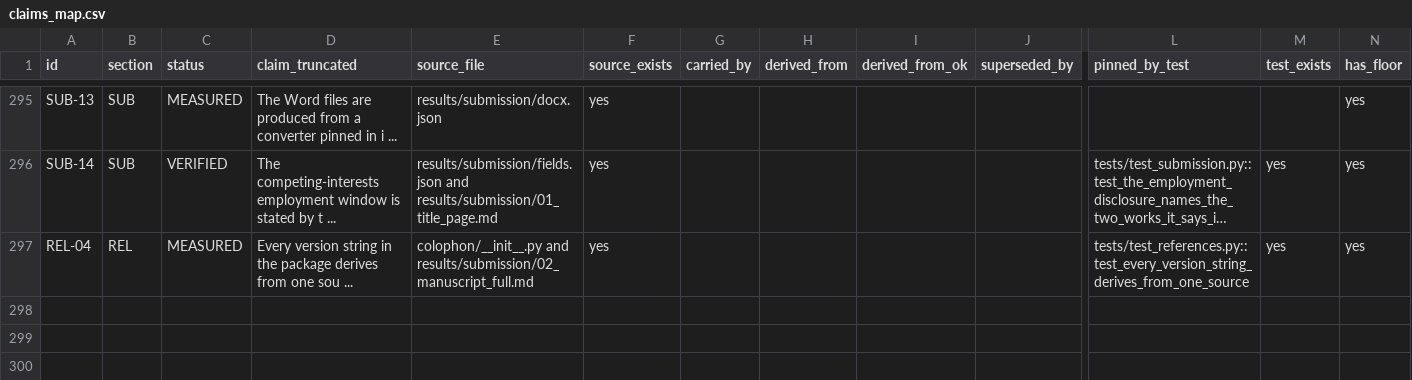
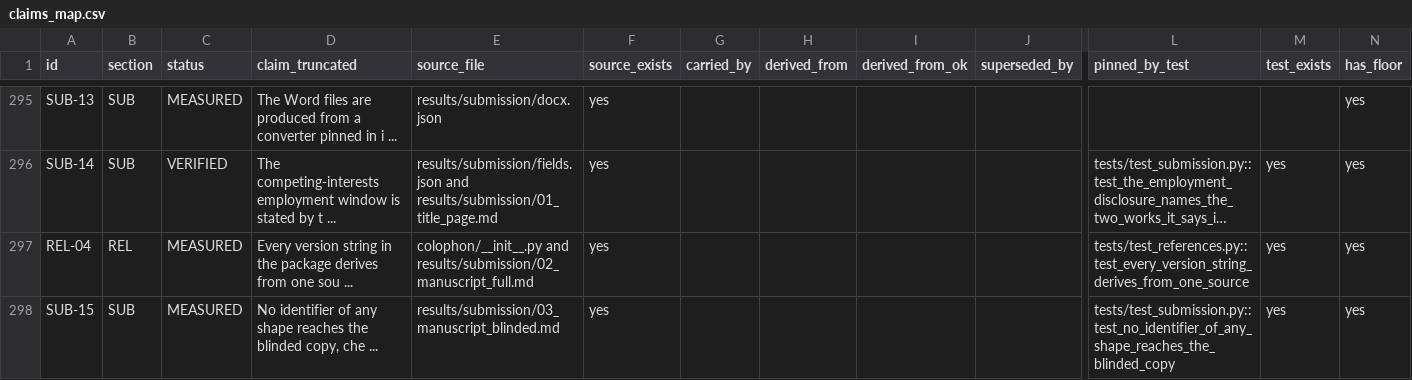
Before and after one commit to Volkopat/colophon, a CSV file: results/claims_map.csv, drawn as a sheet; only a part is shown, gaps mark what is left out; long unchanged cells end in …; rows hold the shown columns only; the diff names each change by its address in the sheet, - before the commit and + after, or states it on an @@ line.

```diff
--- a/results/claims_map.csv
+++ b/results/claims_map.csv
+row 298: SUB-15 | SUB | MEASURED | No identifier of any shape reaches the blinded copy, che ... | results/submission/03_manuscript_blinded.md | yes |  |  |  |  | tests/test_submission.py::test_no_identifier_of_any_shape_reaches_the_blinded_copy | yes | yes
```
Also changed, not shown: results/ledger.csv, 7 other files.
